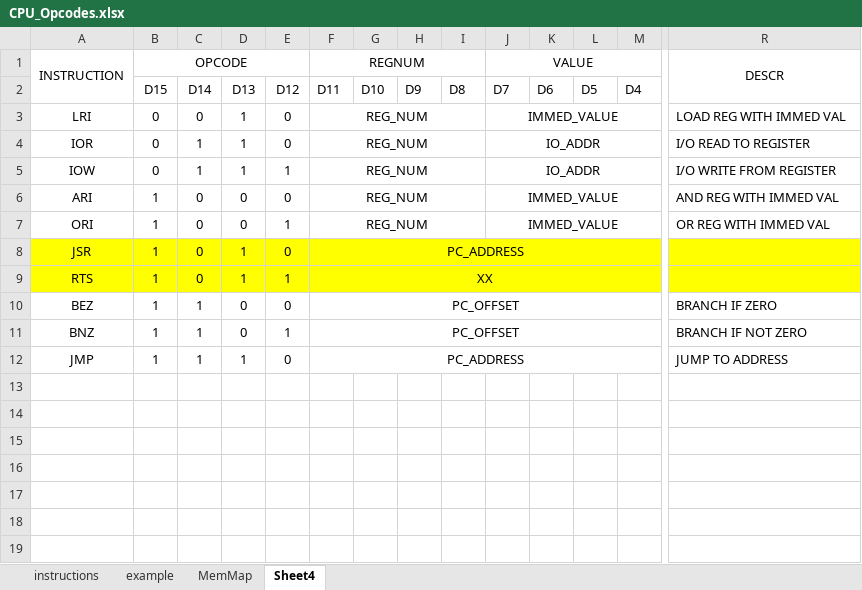
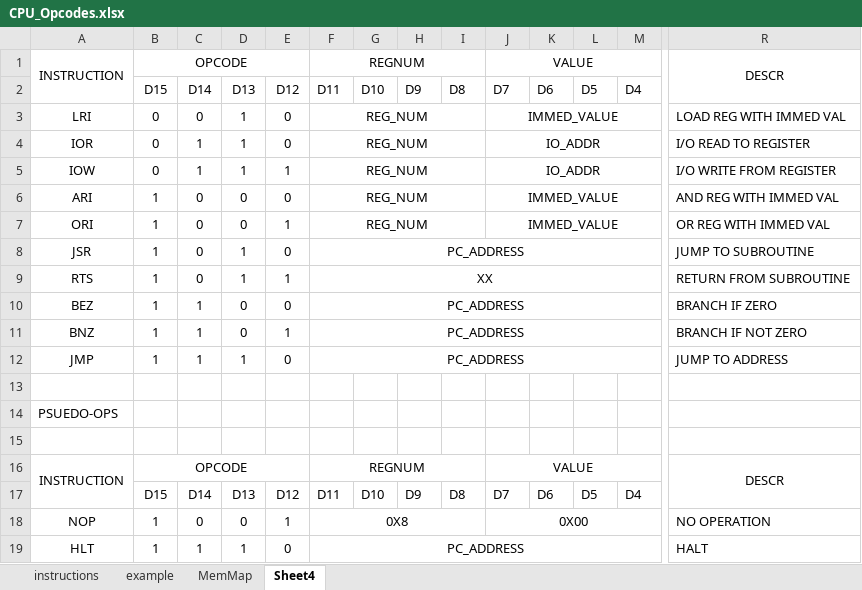
Before and after one commit to douggilliland/Design_A_CPU, an Excel workbook: Docs/CPU_Opcodes.xlsx, sheet Sheet4, drawn as a sheet; only a part is shown, gaps mark what is left out; values as stored, in another font and other column widths than the file's, no borders; rows hold the shown columns only; the diff covers the shown part only; the diff names each change by its address in the sheet, - before the commit and + after, or states it on an @@ line.

```diff
--- a/Docs/CPU_Opcodes.xlsx (sheet Sheet4)
+++ b/Docs/CPU_Opcodes.xlsx (sheet Sheet4)
-A8:R9 fill: #FFFF00
+A8:R9 fill: none
-R8: (empty)
+R8: JUMP TO SUBROUTINE
-R9: (empty)
+R9: RETURN FROM SUBROUTINE
-F10:F11: PC_OFFSET
+F10:F11: PC_ADDRESS
+row 13: (empty)
+row 14: PSUEDO-OPS
+row 15: (empty)
+row 16: INSTRUCTION | OPCODE |  |  |  | REGNUM |  |  |  | VALUE |  |  |  | DESCR
+row 17:  | D15 | D14 | D13 | D12 | D11 | D10 | D9 | D8 | D7 | D6 | D5 | D4
+row 18: NOP | 1 | 0 | 0 | 1 | 0X8 |  |  |  | 0X00 |  |  |  | NO OPERATION
+row 19: HLT | 1 | 1 | 1 | 0 | PC_ADDRESS |  |  |  |  |  |  |  | HALT
```
Also changed, not shown: cell formats elsewhere in this sheet, 9 other files.
